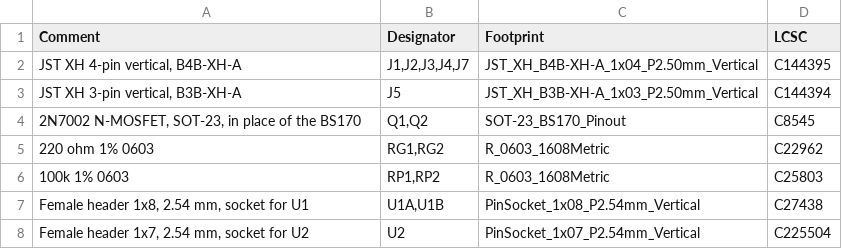
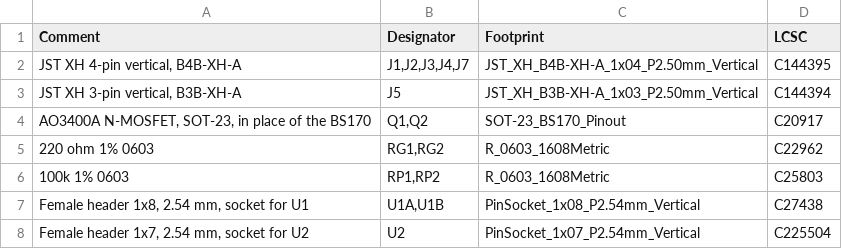
Before and after one commit to thompsonfabco/filament-kit-hardware, a CSV file: devices/intake-panel/board/jlcpcb-bom-smt.csv, drawn as a sheet.

Commit message:
fix(intake-panel): JLCPCB board uses AO3400A, bare DNP pads, GND stitching

```diff
--- a/devices/intake-panel/board/jlcpcb-bom-smt.csv
+++ b/devices/intake-panel/board/jlcpcb-bom-smt.csv
@@ -3,3 +3,3 @@ Comment,Designator,Footprint,LCSC
 "JST XH 3-pin vertical, B3B-XH-A",J5,JST_XH_B3B-XH-A_1x03_P2.50mm_Vertical,C144394
-"2N7002 N-MOSFET, SOT-23, in place of the BS170","Q1,Q2",SOT-23_BS170_Pinout,C8545
+"AO3400A N-MOSFET, SOT-23, in place of the BS170","Q1,Q2",SOT-23_BS170_Pinout,C20917
 220 ohm 1% 0603,"RG1,RG2",R_0603_1608Metric,C22962
```
Also changed, not shown: 14 other files.
